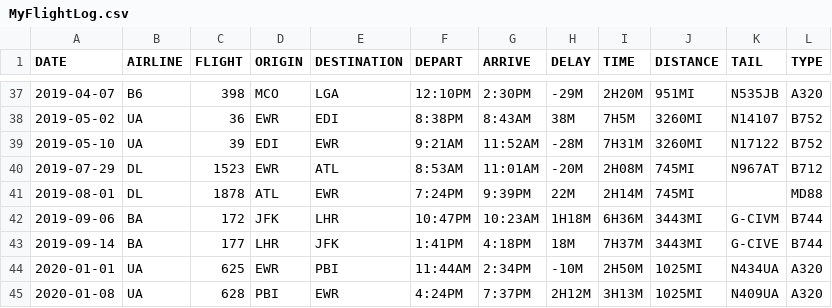
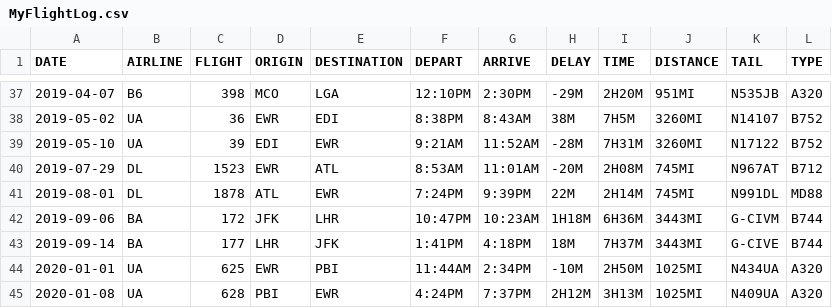
Before and after one commit to mb4828/my-flight-log, a CSV file: kml_utility/MyFlightLog.csv, drawn as a sheet; only a part is shown, gaps mark what is left out.

```diff
--- a/kml_utility/MyFlightLog.csv
+++ b/kml_utility/MyFlightLog.csv
@@ -40,3 +40,3 @@ DATE,AIRLINE,FLIGHT,ORIGIN,DESTINATION,DEPART,ARRIVE,DELAY,TIME,DISTANCE,TAIL,TY
 2019-07-29,DL,1523,EWR,ATL,8:53AM,11:01AM,-20M,2H08M,745MI,N967AT,B712
-2019-08-01,DL,1878,ATL,EWR,7:24PM,9:39PM,22M,2H14M,745MI,,MD88
+2019-08-01,DL,1878,ATL,EWR,7:24PM,9:39PM,22M,2H14M,745MI,N991DL,MD88
 2019-09-06,BA,172,JFK,LHR,10:47PM,10:23AM,1H18M,6H36M,3443MI,G-CIVM,B744
```
Also changed, not shown: 1 other file.
